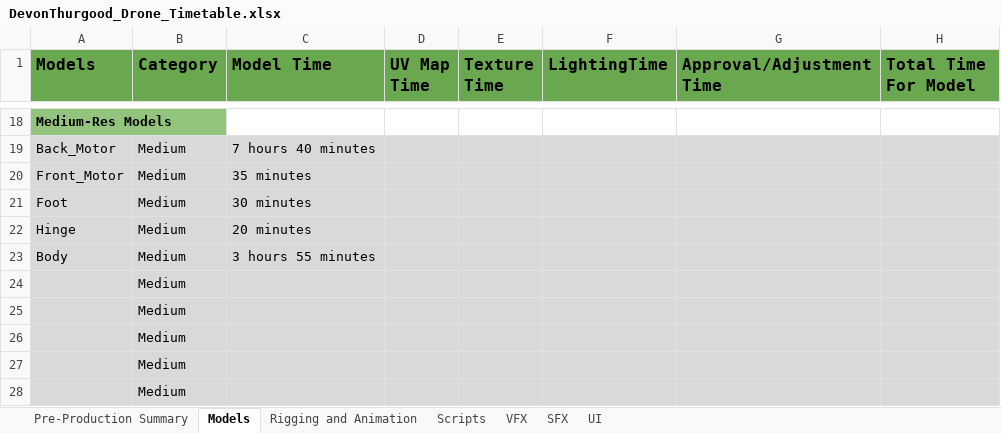
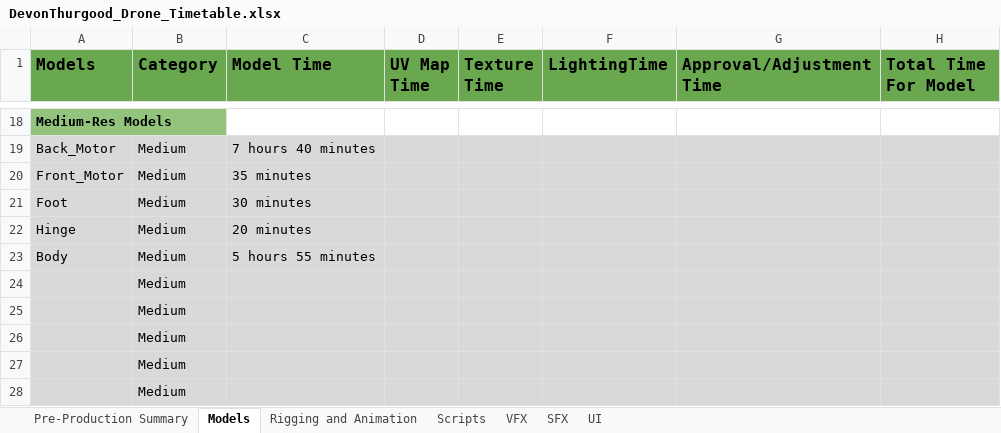
Before and after one commit to smartdevon/DGM-1660-Fall-2020-Devon-Thurgood, an Excel workbook: DevonThurgood_Drone_Timetable.xlsx, sheet Models, drawn as a sheet; only a part is shown, gaps mark what is left out; values as stored, in another font and other column widths than the file's, no borders; the diff names each change by its address in the sheet, - before the commit and + after, or states it on an @@ line.

Commit message:
Drone End
Molded the end of the drone. Also cut the drone in half.

```diff
--- a/DevonThurgood_Drone_Timetable.xlsx (sheet Models)
+++ b/DevonThurgood_Drone_Timetable.xlsx (sheet Models)
-C23 (Model Time): 3 hours 55 minutes
+C23 (Model Time): 5 hours 55 minutes
```
Also changed, not shown: 2 other files.
